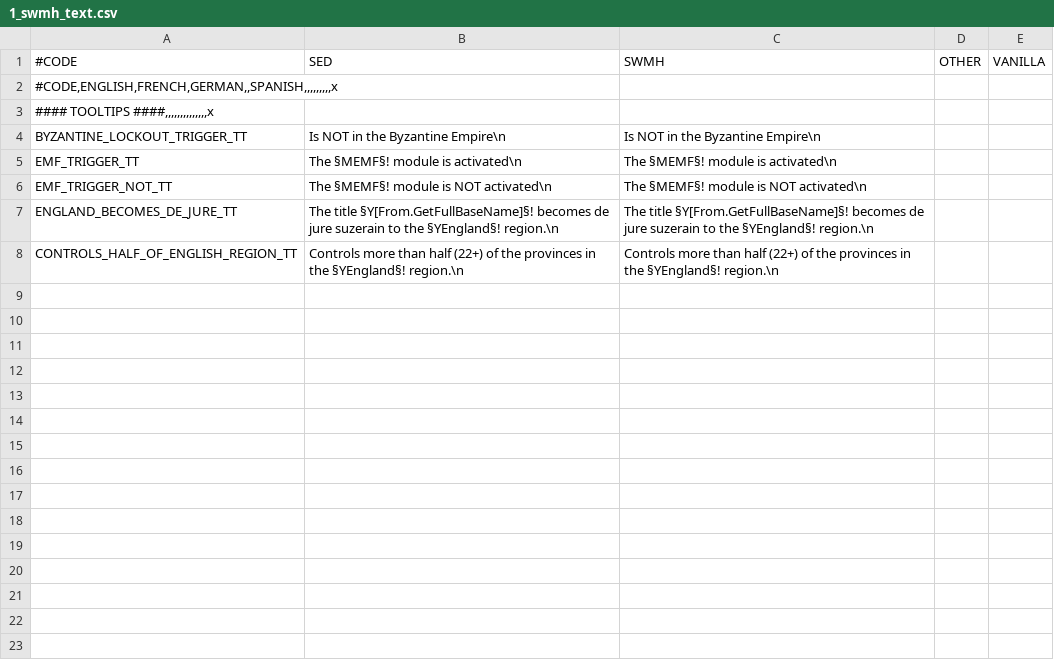
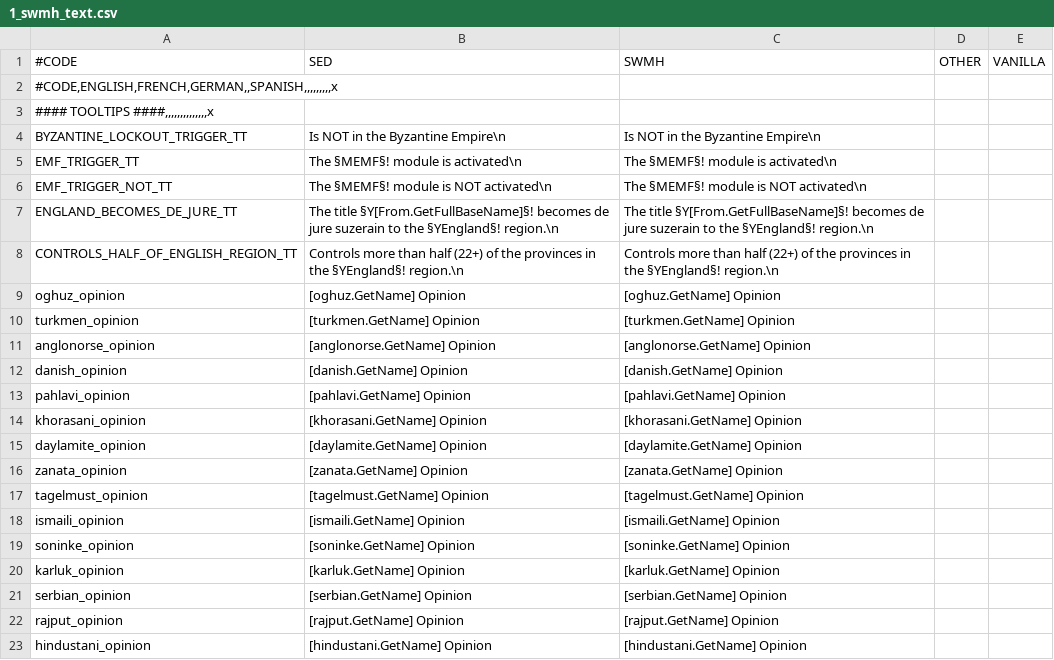
Before and after one commit to escalonn/sed2, a CSV file: templates/SED2/localisation/1_swmh_text.csv, drawn as a sheet.

```diff
--- a/templates/SED2/localisation/1_swmh_text.csv
+++ b/templates/SED2/localisation/1_swmh_text.csv
@@ -8 +8,16 @@ ENGLAND_BECOMES_DE_JURE_TT        ;The title §Y[From.GetFullBaseName]§! become
 CONTROLS_HALF_OF_ENGLISH_REGION_TT;Controls more than half (22+) of the provinces in the §YEngland§! region.\n;Controls more than half (22+) of the provinces in the §YEngland§! region.\n;;
+oghuz_opinion                     ;[oghuz.GetName] Opinion;[oghuz.GetName] Opinion;;
+turkmen_opinion                   ;[turkmen.GetName] Opinion;[turkmen.GetName] Opinion;;
+anglonorse_opinion                ;[anglonorse.GetName] Opinion;[anglonorse.GetName] Opinion;;
+danish_opinion                    ;[danish.GetName] Opinion;[danish.GetName] Opinion;;
+pahlavi_opinion                   ;[pahlavi.GetName] Opinion;[pahlavi.GetName] Opinion;;
+khorasani_opinion                 ;[khorasani.GetName] Opinion;[khorasani.GetName] Opinion;;
+daylamite_opinion                 ;[daylamite.GetName] Opinion;[daylamite.GetName] Opinion;;
+zanata_opinion                    ;[zanata.GetName] Opinion;[zanata.GetName] Opinion;;
+tagelmust_opinion                 ;[tagelmust.GetName] Opinion;[tagelmust.GetName] Opinion;;
+ismaili_opinion                   ;[ismaili.GetName] Opinion;[ismaili.GetName] Opinion;;
+soninke_opinion                   ;[soninke.GetName] Opinion;[soninke.GetName] Opinion;;
+karluk_opinion                    ;[karluk.GetName] Opinion;[karluk.GetName] Opinion;;
+serbian_opinion                   ;[serbian.GetName] Opinion;[serbian.GetName] Opinion;;
+rajput_opinion                    ;[rajput.GetName] Opinion;[rajput.GetName] Opinion;;
+hindustani_opinion                ;[hindustani.GetName] Opinion;[hindustani.GetName] Opinion;;
```
Also changed, not shown: build/SED2/localisation/1_emf_religion.csv, build/SED2/localisation/A_DuchiesKingdomsandEmpires_de_jure.csv, 52 other files.
